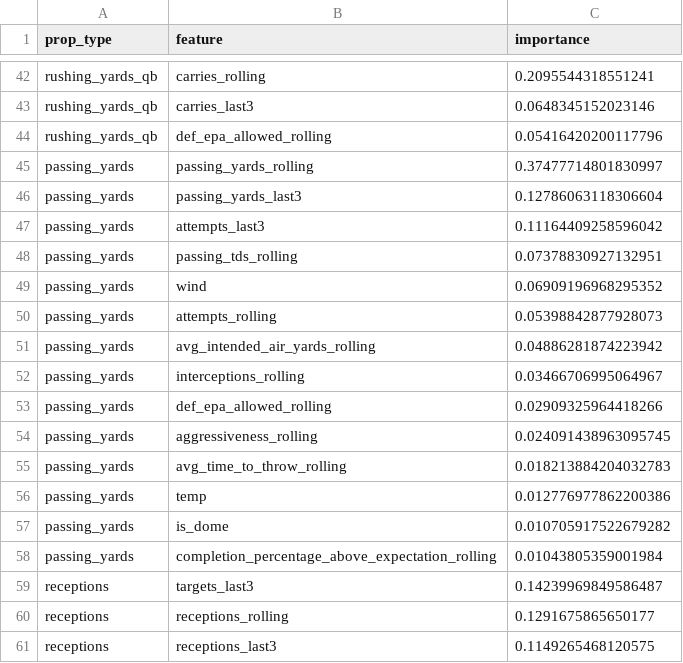
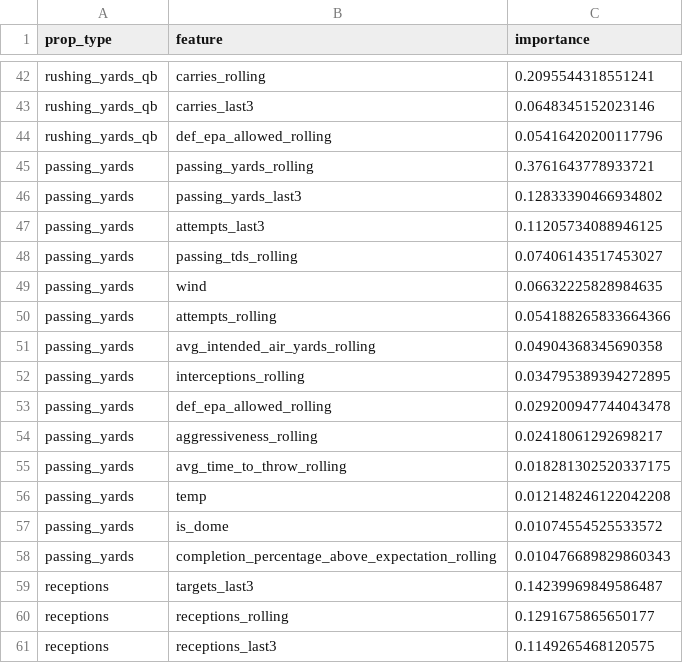
Before and after one commit to alexanderseaney-sketch/ParlayModel, a CSV file: models/feature_importance.csv, drawn as a sheet; only a part is shown, gaps mark what is left out.

```diff
--- a/models/feature_importance.csv
+++ b/models/feature_importance.csv
@@ -44,16 +44,16 @@ rushing_yards_qb,carries_last3,0.0648345152023146
 rushing_yards_qb,def_epa_allowed_rolling,0.05416420200117796
-passing_yards,passing_yards_rolling,0.37477714801830997
-passing_yards,passing_yards_last3,0.12786063118306604
-passing_yards,attempts_last3,0.11164409258596042
-passing_yards,passing_tds_rolling,0.07378830927132951
-passing_yards,wind,0.06909196968295352
-passing_yards,attempts_rolling,0.05398842877928073
-passing_yards,avg_intended_air_yards_rolling,0.04886281874223942
-passing_yards,interceptions_rolling,0.03466706995064967
-passing_yards,def_epa_allowed_rolling,0.02909325964418266
-passing_yards,aggressiveness_rolling,0.024091438963095745
-passing_yards,avg_time_to_throw_rolling,0.018213884204032783
-passing_yards,temp,0.012776977862200386
-passing_yards,is_dome,0.010705917522679282
-passing_yards,completion_percentage_above_expectation_rolling,0.01043805359001984
+passing_yards,passing_yards_rolling,0.3761643778933721
+passing_yards,passing_yards_last3,0.12833390466934802
+passing_yards,attempts_last3,0.11205734088946125
+passing_yards,passing_tds_rolling,0.07406143517453027
+passing_yards,wind,0.06632225828984635
+passing_yards,attempts_rolling,0.054188265833664366
+passing_yards,avg_intended_air_yards_rolling,0.04904368345690358
+passing_yards,interceptions_rolling,0.034795389394272895
+passing_yards,def_epa_allowed_rolling,0.029200947744043478
+passing_yards,aggressiveness_rolling,0.02418061292698217
+passing_yards,avg_time_to_throw_rolling,0.018281302520337175
+passing_yards,temp,0.012148246122042208
+passing_yards,is_dome,0.01074554525533572
+passing_yards,completion_percentage_above_expectation_rolling,0.010476689829860343
 receptions,targets_last3,0.14239969849586487
```
Also changed, not shown: data/raw/coaching_staff.csv, data/raw/nbcsports_news.csv, 13 other files.
